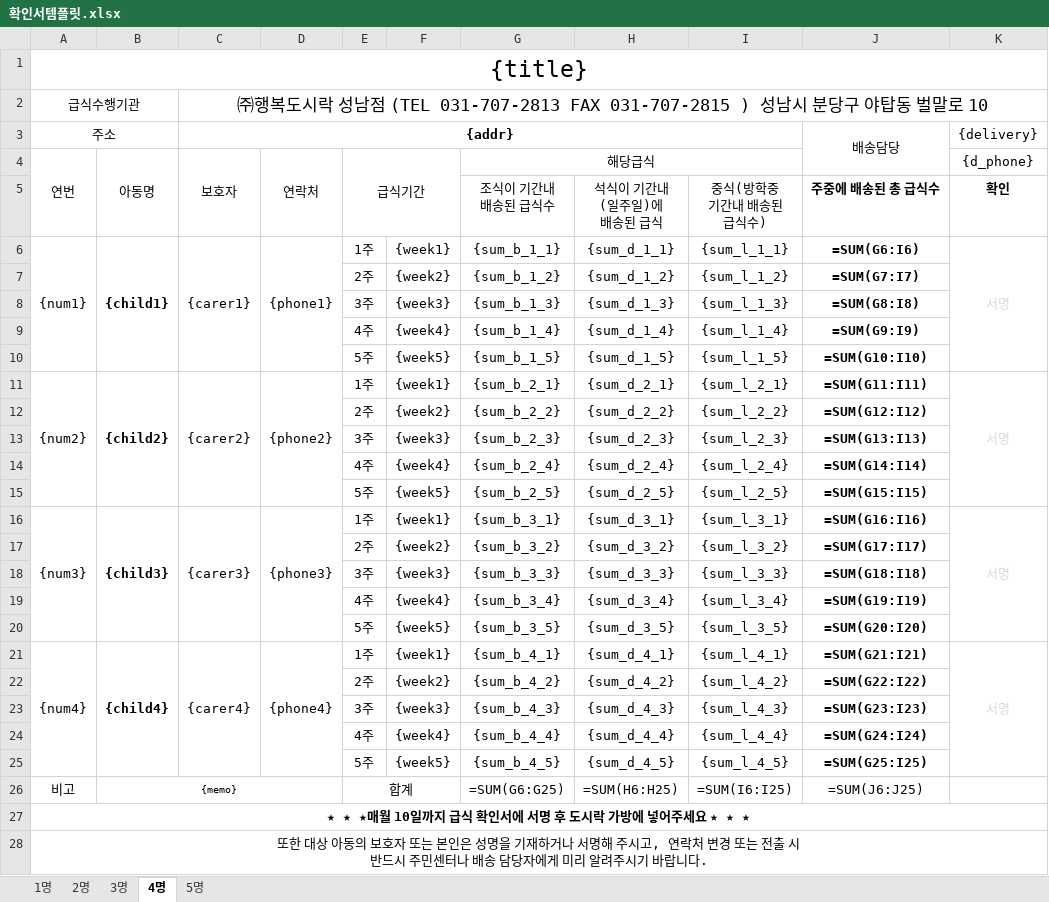
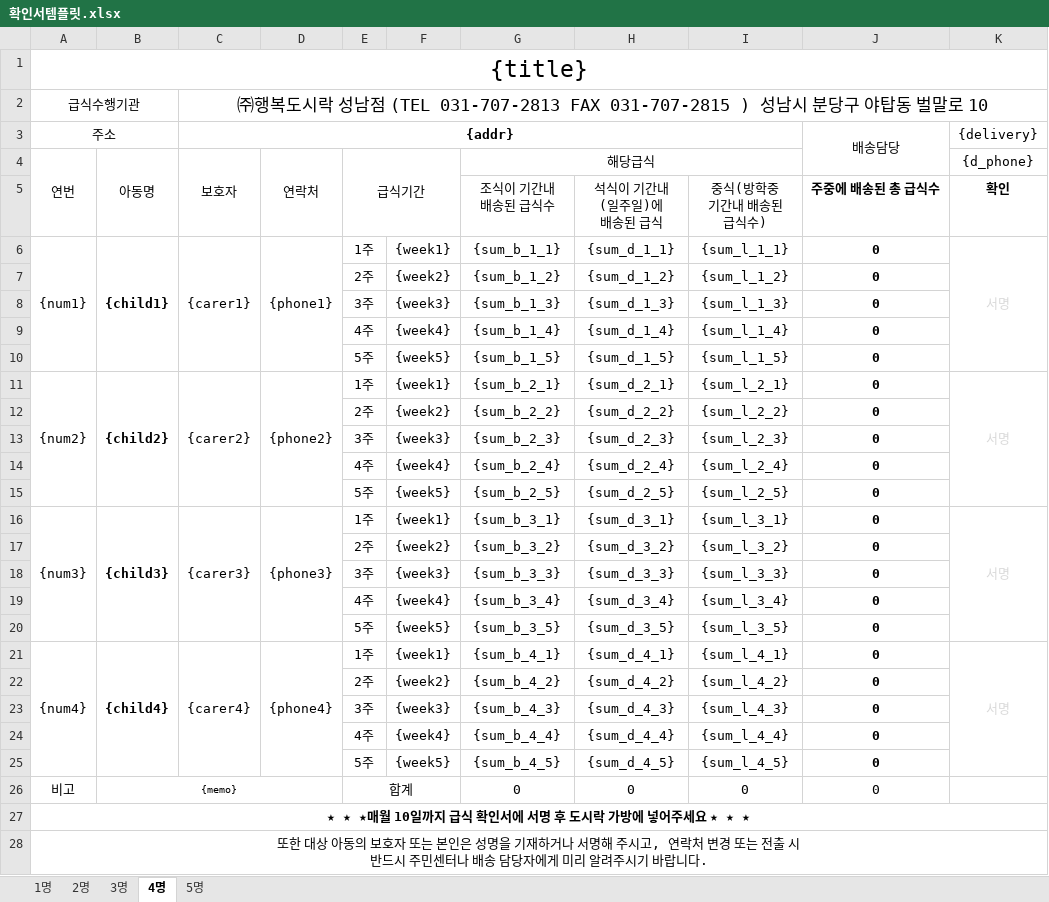
Before and after one commit to juyoung9653/meal-macro3, an Excel workbook: assets/확인서템플릿.xlsx, sheet 4명, drawn as a sheet; values as stored, in another font and other column widths than the file's, no borders; formulas without a stored value are shown as written; the diff names each change by its address in the sheet, - before the commit and + after, or states it on an @@ line.

```diff
--- a/assets/확인서템플릿.xlsx (sheet 4명)
+++ b/assets/확인서템플릿.xlsx (sheet 4명)
-J6 (배송담당): =SUM(G6:I6)
+J6 (배송담당): 0
-J7 (배송담당): =SUM(G7:I7)
+J7 (배송담당): 0
-J8 (배송담당): =SUM(G8:I8)
+J8 (배송담당): 0
-J9 (배송담당): =SUM(G9:I9)
+J9 (배송담당): 0
-J10 (배송담당): =SUM(G10:I10)
+J10 (배송담당): 0
-J11 (배송담당): =SUM(G11:I11)
+J11 (배송담당): 0
-J12 (배송담당): =SUM(G12:I12)
+J12 (배송담당): 0
-J13 (배송담당): =SUM(G13:I13)
+J13 (배송담당): 0
-J14 (배송담당): =SUM(G14:I14)
+J14 (배송담당): 0
-J15 (배송담당): =SUM(G15:I15)
+J15 (배송담당): 0
-J16 (배송담당): =SUM(G16:I16)
+J16 (배송담당): 0
-J17 (배송담당): =SUM(G17:I17)
+J17 (배송담당): 0
-J18 (배송담당): =SUM(G18:I18)
+J18 (배송담당): 0
-J19 (배송담당): =SUM(G19:I19)
+J19 (배송담당): 0
-J20 (배송담당): =SUM(G20:I20)
+J20 (배송담당): 0
-J21 (배송담당): =SUM(G21:I21)
+J21 (배송담당): 0
-J22 (배송담당): =SUM(G22:I22)
+J22 (배송담당): 0
-J23 (배송담당): =SUM(G23:I23)
+J23 (배송담당): 0
-J24 (배송담당): =SUM(G24:I24)
+J24 (배송담당): 0
-J25 (배송담당): =SUM(G25:I25)
+J25 (배송담당): 0
-G26: =SUM(G6:G25)
+G26: 0
-H26: =SUM(H6:H25)
+H26: 0
-I26: =SUM(I6:I25)
+I26: 0
-J26 (배송담당): =SUM(J6:J25)
+J26 (배송담당): 0
```
Also changed, not shown: sheet 5명, sheet 3명, sheet 2명, sheet 1명, 3 other files.
